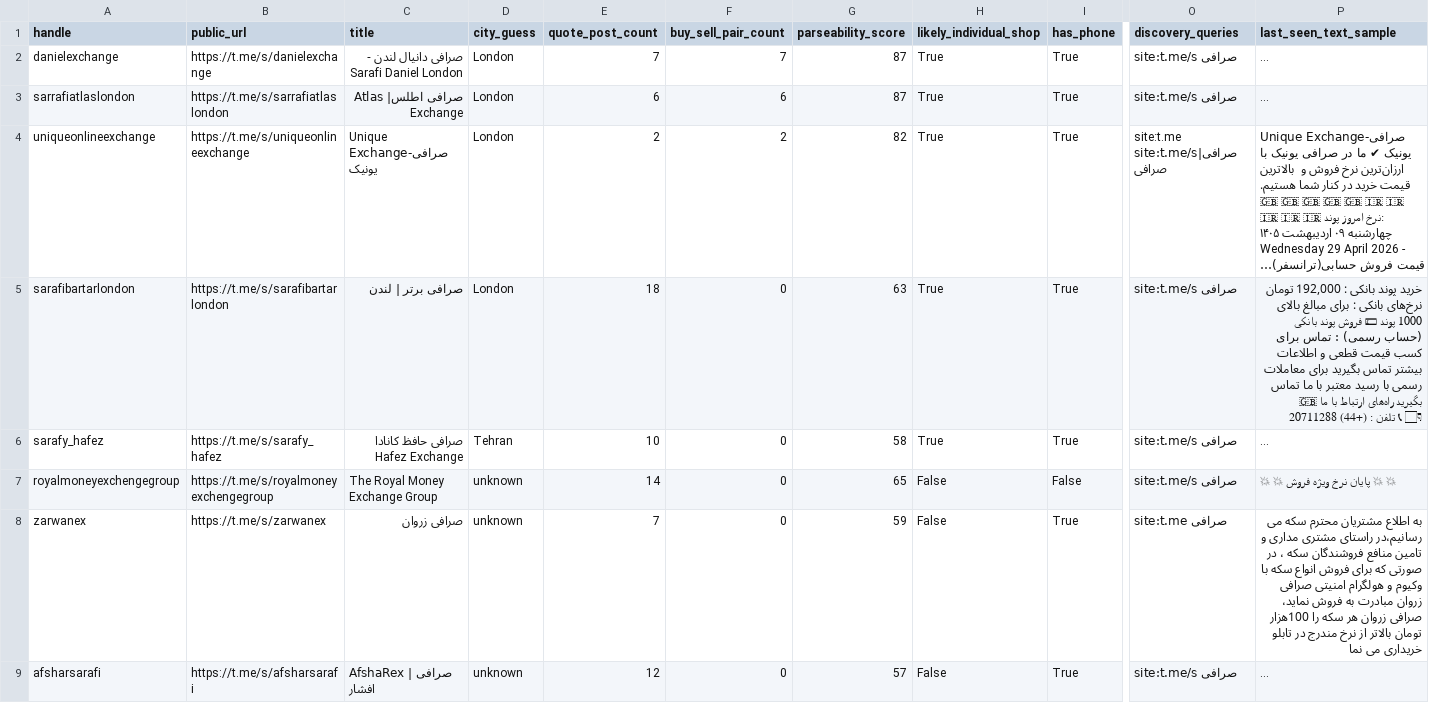
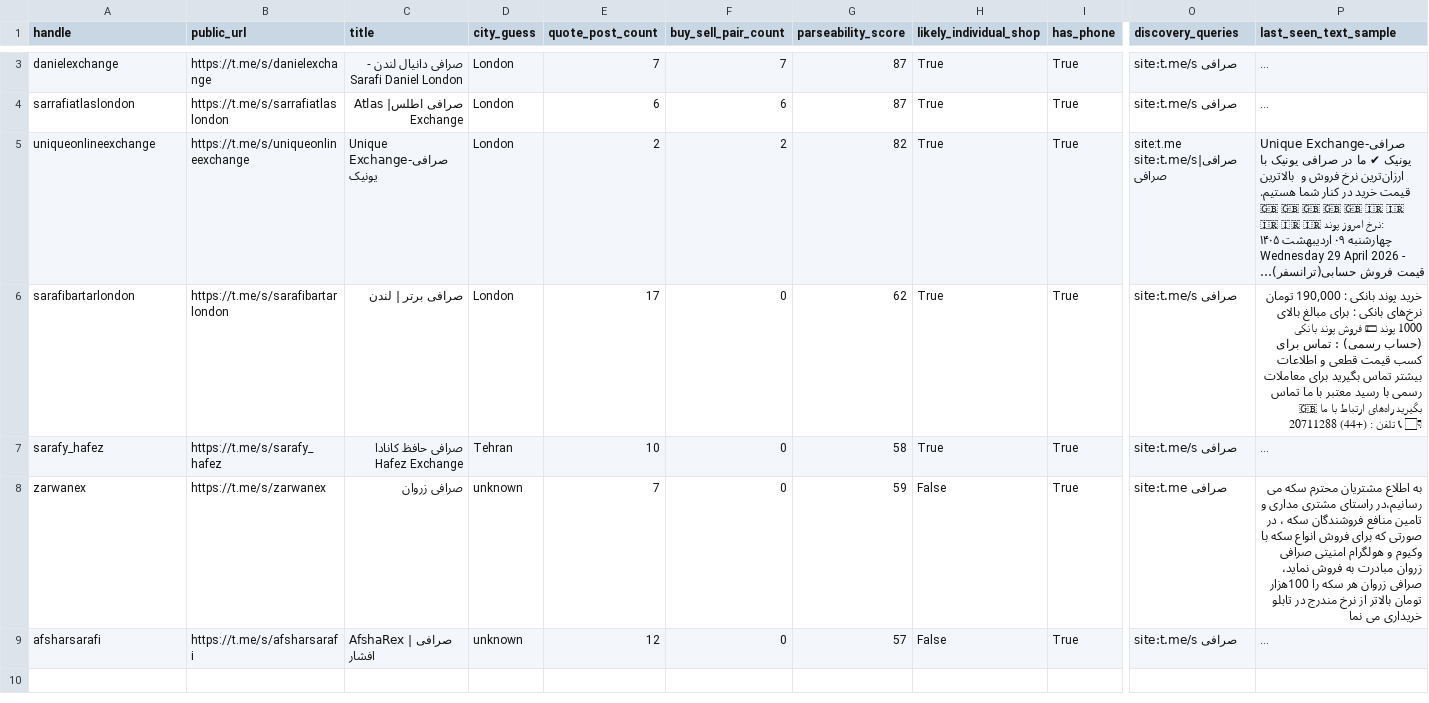
Before and after one commit to KevinMehrabi/rialwatch, a CSV file: survey_outputs/direct_shop_expansion_candidates.csv, drawn as a sheet; only a part is shown, gaps mark what is left out; long unchanged cells end in …; removed rows and columns are numbered as before the commit, all else as after; rows hold the shown columns only; the diff covers the shown part only; the diff names each change by its address in the sheet, - before the commit and + after, or states it on an @@ line.

```diff
--- a/survey_outputs/direct_shop_expansion_candidates.csv
+++ b/survey_outputs/direct_shop_expansion_candidates.csv
-E6 (quote_post_count): 18
+E6 (quote_post_count): 17
-G6 (parseability_score): 63
+G6 (parseability_score): 62
-P6 (last_seen_text_sample): …بانکی : 192,000 تومان نرخ‌های…
+P6 (last_seen_text_sample): …بانکی : 190,000 تومان نرخ‌های…
-row 7: royalmoneyexchengegroup | https://t.me/s/royalmoneyexchengegroup | The Royal Money Exchange Group | unknown | 14 | 0 | 65 | False | False | site:t.me/s صرافی | 💥 💥 پایان نرخ ویژه فروش‌ 💥 💥
```
Also changed, not shown: 1 added row elsewhere in this file, 1 other file.
